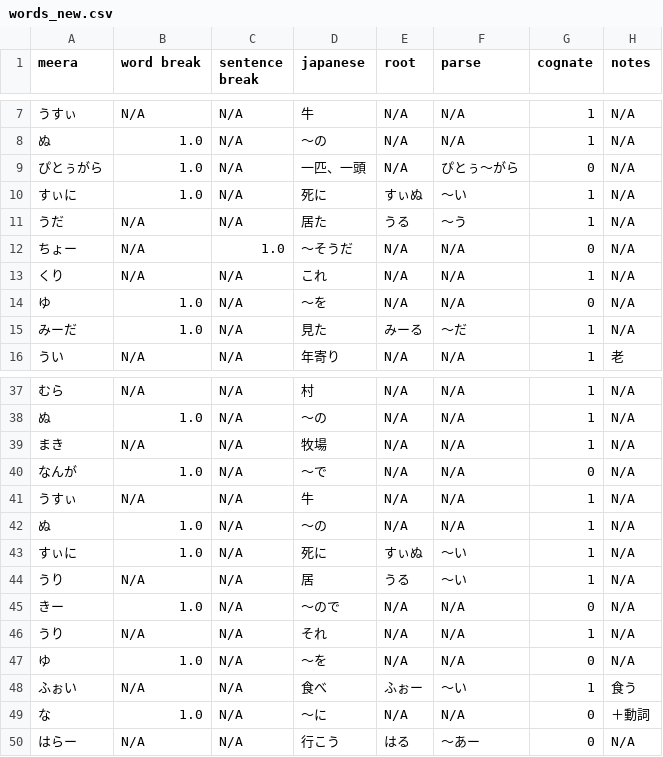
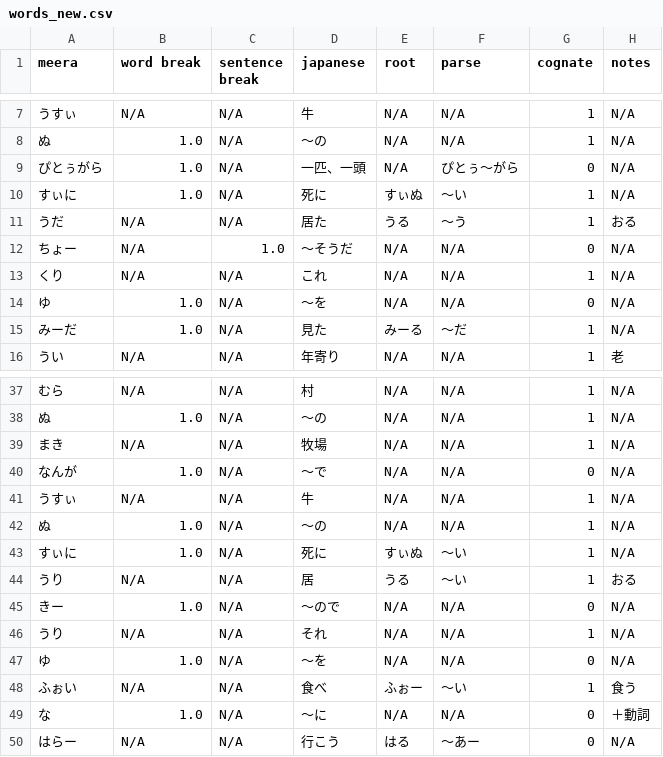
Before and after one commit to meeramuni/sakishima, a CSV file: stories/uigarasaa-nu-zunbun/words_new.csv, drawn as a sheet; only a part is shown, gaps mark what is left out.

```diff
--- a/stories/uigarasaa-nu-zunbun/words_new.csv
+++ b/stories/uigarasaa-nu-zunbun/words_new.csv
@@ -10,3 +10,3 @@ meera,word break,sentence break,japanese,root,parse,cognate,notes
 すぃに,1.0,N/A,死に,すぃぬ,〜い,1,N/A
-うだ,N/A,N/A,居た,うる,〜う,1,N/A
+うだ,N/A,N/A,居た,うる,〜う,1,おる
 ちょー,N/A,1.0,〜そうだ,N/A,N/A,0,N/A
@@ -43,3 +43,3 @@ meera,word break,sentence break,japanese,root,parse,cognate,notes
 すぃに,1.0,N/A,死に,すぃぬ,〜い,1,N/A
-うり,N/A,N/A,居,うる,〜い,1,N/A
+うり,N/A,N/A,居,うる,〜い,1,おる
 きー,1.0,N/A,〜ので,N/A,N/A,0,N/A
```
Also changed, not shown: 2 other files.
